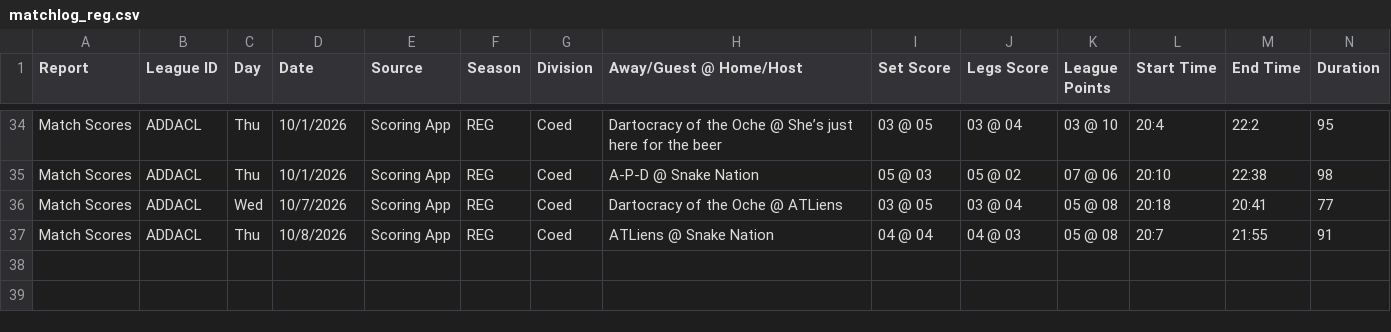
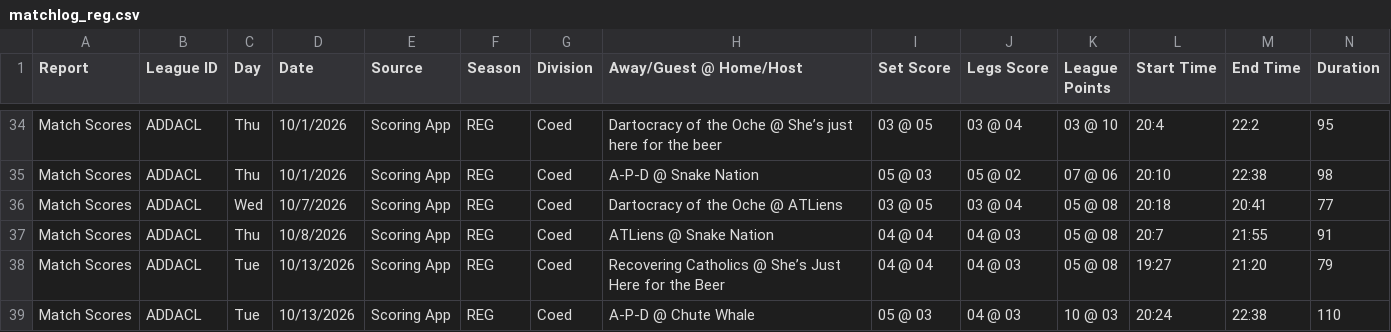
Before and after one commit to addadarts/league-data, a CSV file: dartconnect/addacl/27/matchlog_reg.csv, drawn as a sheet; only a part is shown, gaps mark what is left out; rows hold the shown columns only; the diff names each change by its address in the sheet, - before the commit and + after, or states it on an @@ line.

```diff
--- a/dartconnect/addacl/27/matchlog_reg.csv
+++ b/dartconnect/addacl/27/matchlog_reg.csv
+row 38: Match Scores | ADDACL | Tue | 10/13/2026 | Scoring App | REG | Coed | Recovering Catholics @ She’s Just Here for the Beer | 04 @ 04 | 04 @ 03 | 05 @ 08 | 19:27 | 21:20 | 79
+row 39: Match Scores | ADDACL | Tue | 10/13/2026 | Scoring App | REG | Coed | A-P-D @ Chute Whale | 05 @ 03 | 04 @ 03 | 10 @ 03 | 20:24 | 22:38 | 110
```
Also changed, not shown: dartconnect/addacl/27/leaderboard_all_01.csv, dartconnect/addacl/27/leaderboard_all_cricket.csv, 4 other files.
